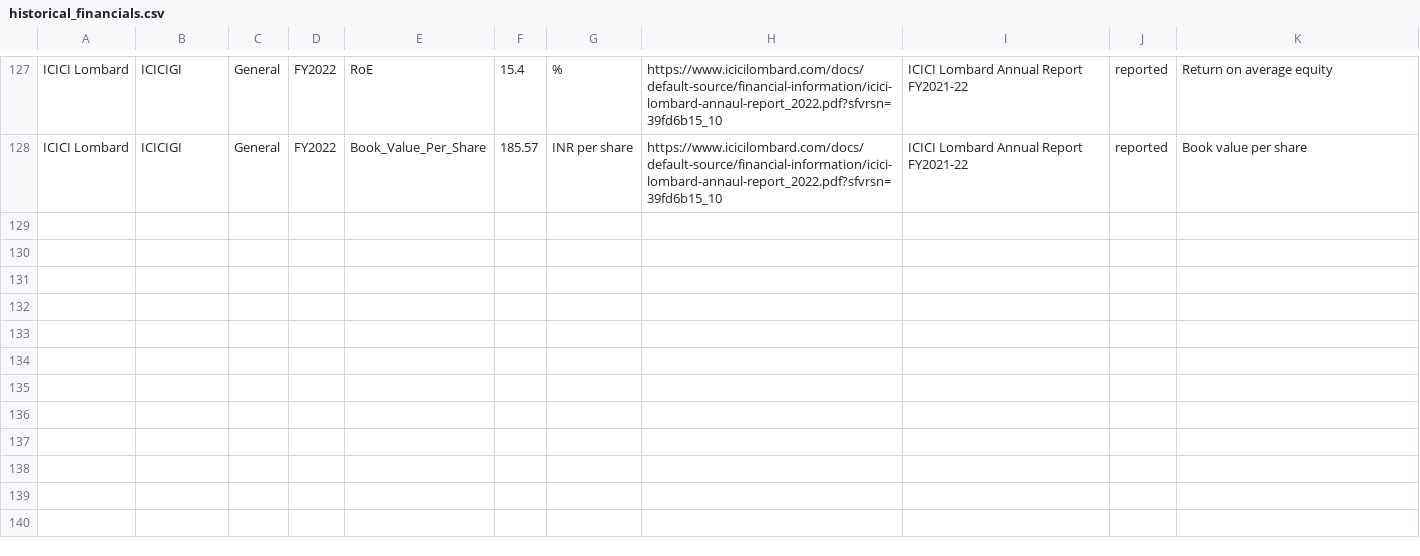
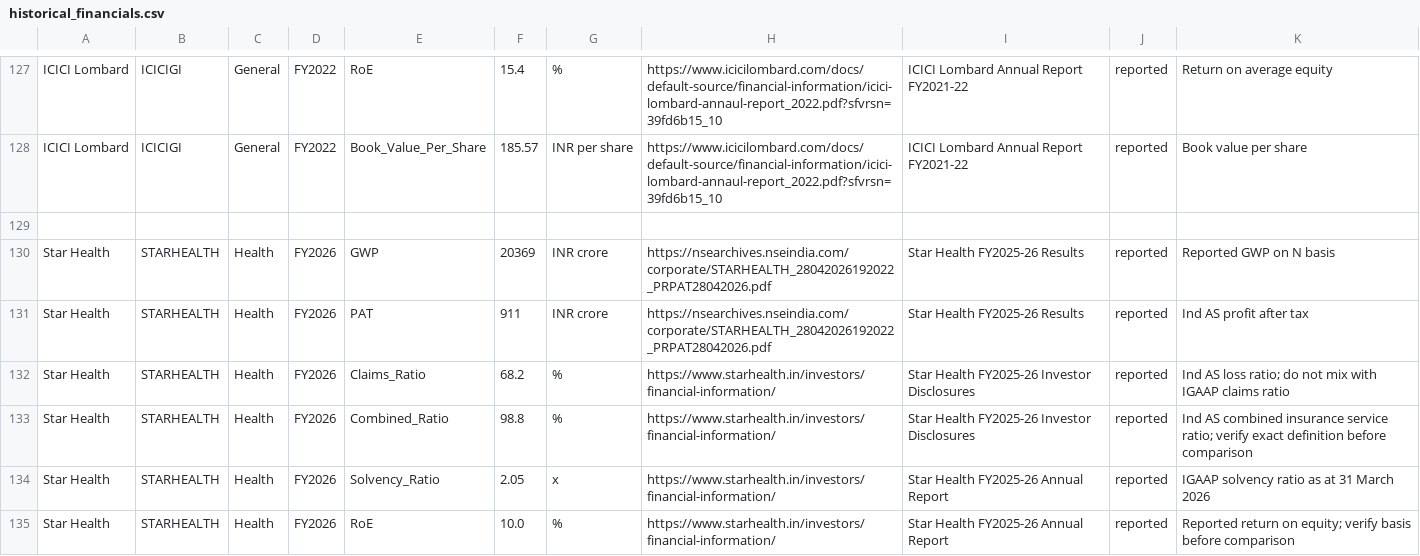
Before and after one commit to 888-PAWAR/indian-insurance-equity-research, a CSV file: data_clean/historical_financials.csv, drawn as a sheet; only a part is shown, gaps mark what is left out.

Commit message:
Add Star Health financials for FY2026
Added financial data for Star Health for FY2026 including GWP, PAT, Claims Ratio, Combined Ratio, Solvency Ratio, and RoE.

```diff
--- a/data_clean/historical_financials.csv
+++ b/data_clean/historical_financials.csv
@@ -128 +128,8 @@ ICICI Lombard,ICICIGI,General,FY2022,RoE,15.4,%,https://www.icicilombard.com/doc
 ICICI Lombard,ICICIGI,General,FY2022,Book_Value_Per_Share,185.57,INR per share,https://www.icicilombard.com/docs/default-source/financial-information/icici-lombard-annaul-report_2022.pdf?sfvrsn=39fd6b15_10,ICICI Lombard Annual Report FY2021-22,reported,Book value per share
+
+Star Health,STARHEALTH,Health,FY2026,GWP,20369,INR crore,https://nsearchives.nseindia.com/corporate/STARHEALTH_28042026192022_PRPAT28042026.pdf,Star Health FY2025-26 Results,reported,Reported GWP on N basis
+Star Health,STARHEALTH,Health,FY2026,PAT,911,INR crore,https://nsearchives.nseindia.com/corporate/STARHEALTH_28042026192022_PRPAT28042026.pdf,Star Health FY2025-26 Results,reported,Ind AS profit after tax
+Star Health,STARHEALTH,Health,FY2026,Claims_Ratio,68.2,%,https://www.starhealth.in/investors/financial-information/,Star Health FY2025-26 Investor Disclosures,reported,Ind AS loss ratio; do not mix with IGAAP claims ratio
+Star Health,STARHEALTH,Health,FY2026,Combined_Ratio,98.8,%,https://www.starhealth.in/investors/financial-information/,Star Health FY2025-26 Investor Disclosures,reported,Ind AS combined insurance service ratio; verify exact definition before comparison
+Star Health,STARHEALTH,Health,FY2026,Solvency_Ratio,2.05,x,https://www.starhealth.in/investors/financial-information/,Star Health FY2025-26 Annual Report,reported,IGAAP solvency ratio as at 31 March 2026
+Star Health,STARHEALTH,Health,FY2026,RoE,10.0,%,https://www.starhealth.in/investors/financial-information/,Star Health FY2025-26 Annual Report,reported,Reported return on equity; verify basis before comparison
```
